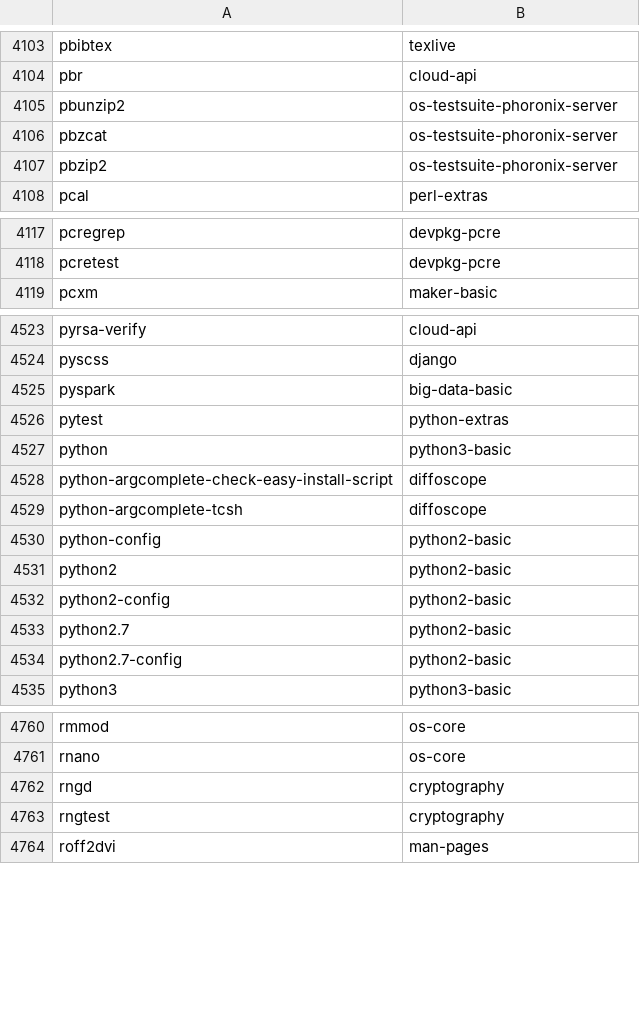
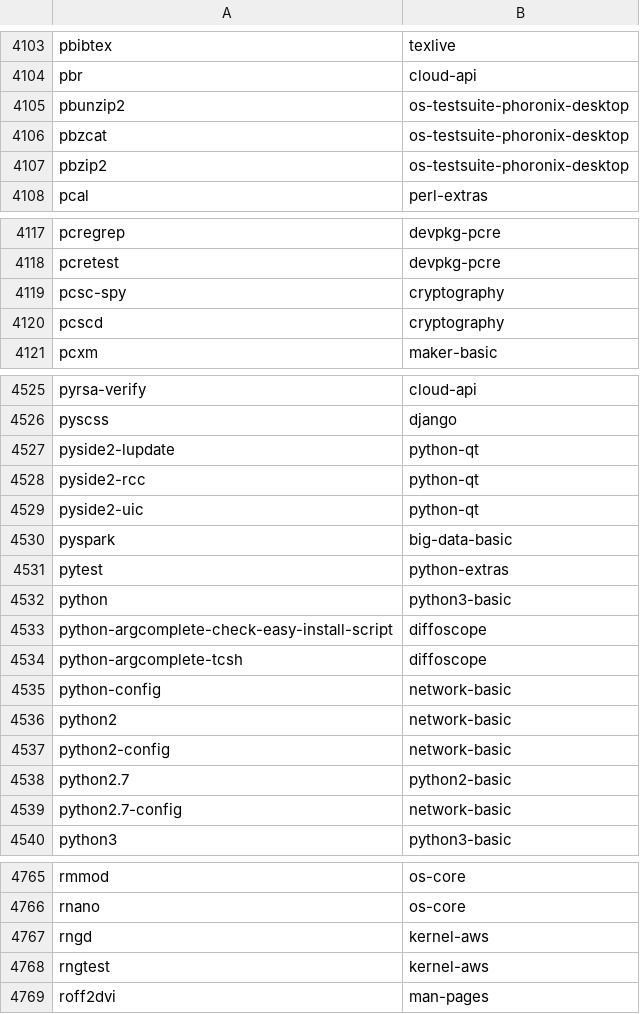
Before and after one commit to lebensterben/cnf, a CSV file: commandlist.csv, drawn as a sheet; only a part is shown, gaps mark what is left out; the diff covers the shown part only.

Commit message:
update command list for 28910

```diff
--- a/commandlist.csv
+++ b/commandlist.csv
@@ -4104,5 +4104,5 @@ pbibtex	texlive
 pbr	cloud-api
-pbunzip2	os-testsuite-phoronix-server
-pbzcat	os-testsuite-phoronix-server
-pbzip2	os-testsuite-phoronix-server
+pbunzip2	os-testsuite-phoronix-desktop
+pbzcat	os-testsuite-phoronix-desktop
+pbzip2	os-testsuite-phoronix-desktop
 pcal	perl-extras
@@ -4118,2 +4118,4 @@ pcregrep	devpkg-pcre
 pcretest	devpkg-pcre
+pcsc-spy	cryptography
+pcscd	cryptography
 pcxm	maker-basic
@@ -4524,2 +4526,5 @@ pyrsa-verify	cloud-api
 pyscss	django
+pyside2-lupdate	python-qt
+pyside2-rcc	python-qt
+pyside2-uic	python-qt
 pyspark	big-data-basic
@@ -4529,7 +4534,7 @@ python-argcomplete-check-easy-install-script	diffoscope
 python-argcomplete-tcsh	diffoscope
-python-config	python2-basic
-python2	python2-basic
-python2-config	python2-basic
+python-config	network-basic
+python2	network-basic
+python2-config	network-basic
 python2.7	python2-basic
-python2.7-config	python2-basic
+python2.7-config	network-basic
 python3	python3-basic
@@ -4761,4 +4766,4 @@ rmmod	os-core
 rnano	os-core
-rngd	cryptography
-rngtest	cryptography
+rngd	kernel-aws
+rngtest	kernel-aws
 roff2dvi	man-pages
```
Also changed, not shown: 1 added row and 8 edited cells elsewhere in this file, 2 other files.
